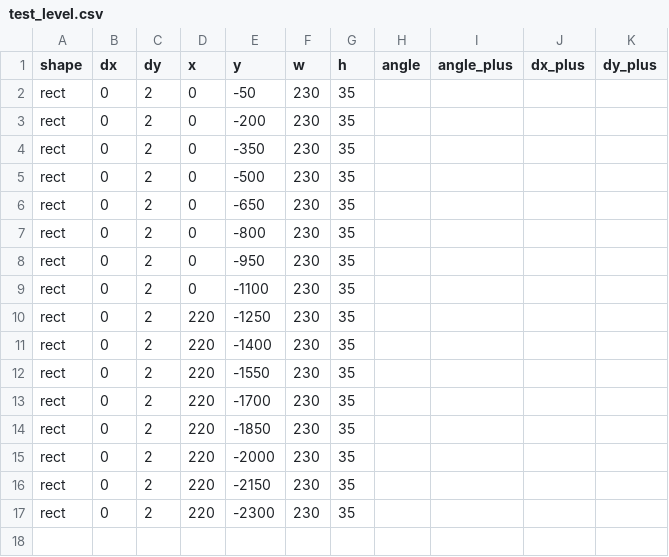
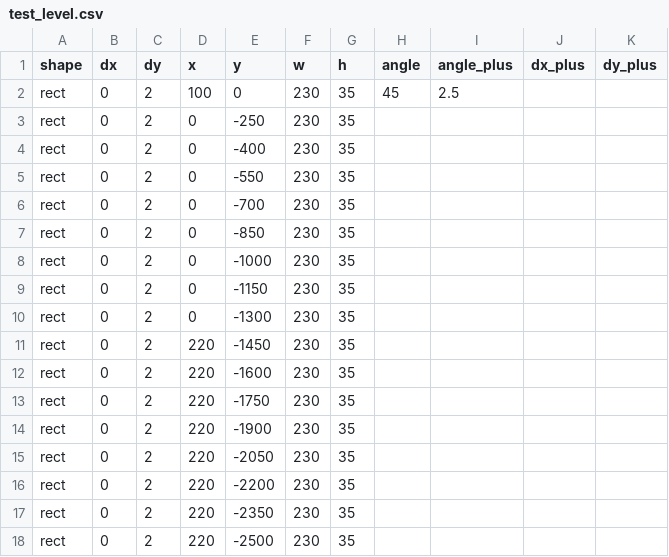
Before and after one commit to yh-yeop/Duet, a CSV file: assets/level/test_level.csv, drawn as a sheet.

```diff
--- a/assets/level/test_level.csv
+++ b/assets/level/test_level.csv
@@ -1,17 +1,18 @@
 shape,dx,dy,x,y,w,h,angle,angle_plus,dx_plus,dy_plus
-rect, 0, 2,   0,   -50, 230, 35,,,,
-rect, 0, 2,   0,  -200, 230, 35,,,,
-rect, 0, 2,   0,  -350, 230, 35,,,,
-rect, 0, 2,   0,  -500, 230, 35,,,,
-rect, 0, 2,   0,  -650, 230, 35,,,,
-rect, 0, 2,   0,  -800, 230, 35,,,,
-rect, 0, 2,   0,  -950, 230, 35,,,,
-rect, 0, 2,   0, -1100, 230, 35,,,,
-rect, 0, 2, 220, -1250, 230, 35,,,,
-rect, 0, 2, 220, -1400, 230, 35,,,,
-rect, 0, 2, 220, -1550, 230, 35,,,,
-rect, 0, 2, 220, -1700, 230, 35,,,,
-rect, 0, 2, 220, -1850, 230, 35,,,,
-rect, 0, 2, 220, -2000, 230, 35,,,,
-rect, 0, 2, 220, -2150, 230, 35,,,,
-rect, 0, 2, 220, -2300, 230, 35,,,,
+rect, 0,   2, 100,    0, 230,  35,45,2.5,,
+rect, 0,   2,   0,  -250, 230, 35,,,,
+rect, 0,   2,   0,  -400, 230, 35,,,,
+rect, 0,   2,   0,  -550, 230, 35,,,,
+rect, 0,   2,   0,  -700, 230, 35,,,,
+rect, 0,   2,   0,  -850, 230, 35,,,,
+rect, 0,   2,   0, -1000, 230, 35,,,,
+rect, 0,   2,   0, -1150, 230, 35,,,,
+rect, 0,   2,   0, -1300, 230, 35,,,,
+rect, 0,   2, 220, -1450, 230, 35,,,,
+rect, 0,   2, 220, -1600, 230, 35,,,,
+rect, 0,   2, 220, -1750, 230, 35,,,,
+rect, 0,   2, 220, -1900, 230, 35,,,,
+rect, 0,   2, 220, -2050, 230, 35,,,,
+rect, 0,   2, 220, -2200, 230, 35,,,,
+rect, 0,   2, 220, -2350, 230, 35,,,,
+rect, 0,   2, 220, -2500, 230, 35,,,,
```
Also changed, not shown: 3 other files.
